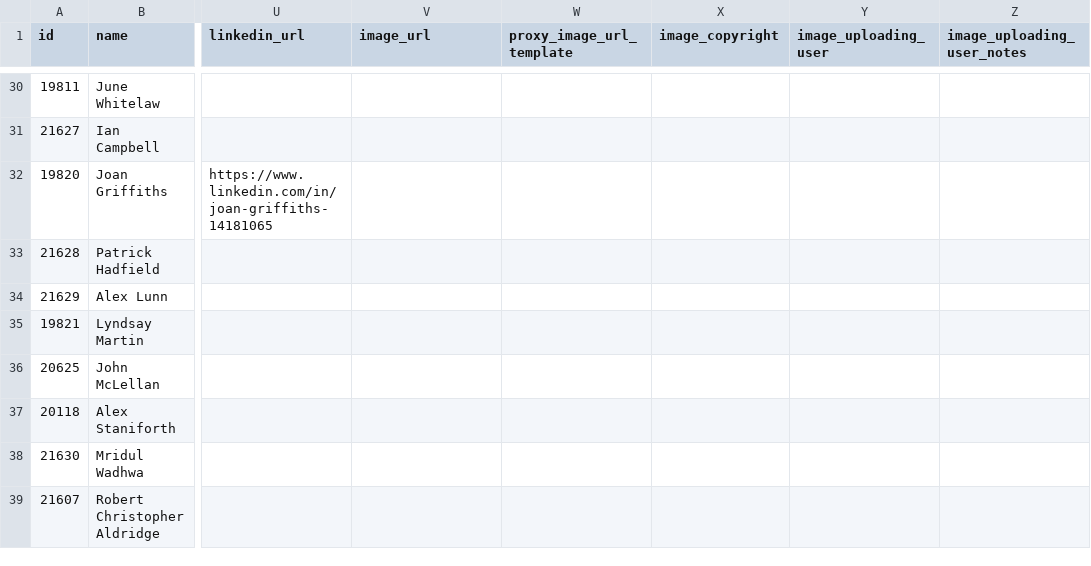
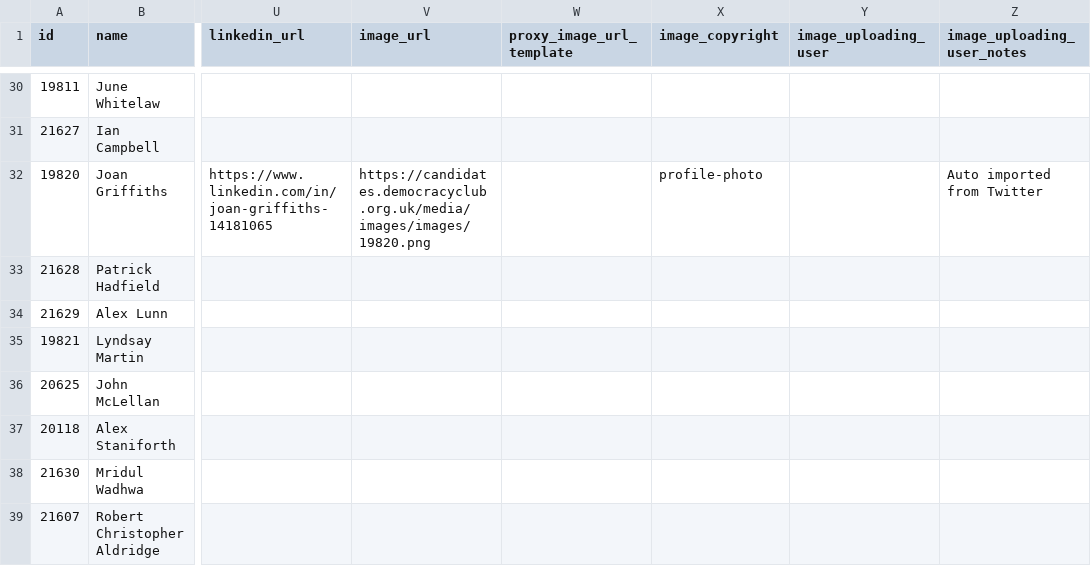
Before and after one commit to gerrymulvenna/council17, a CSV file: scripts/local.city-of-edinburgh.2017-05-04.csv, drawn as a sheet; only a part is shown, gaps mark what is left out; the diff names each change by its address in the sheet, - before the commit and + after, or states it on an @@ line.

```diff
--- a/scripts/local.city-of-edinburgh.2017-05-04.csv
+++ b/scripts/local.city-of-edinburgh.2017-05-04.csv
-V32 (image_url): (empty)
+V32 (image_url): https://candidates.democracyclub.org.uk/media/images/images/19820.png
-X32 (image_copyright): (empty)
+X32 (image_copyright): profile-photo
-Z32 (image_uploading_user_notes): (empty)
+Z32 (image_uploading_user_notes): Auto imported from Twitter
```
Also changed, not shown: scripts/local.fife.2017-05-04.csv, scripts/local.glasgow-city.2017-05-04.csv, 9 other files.
